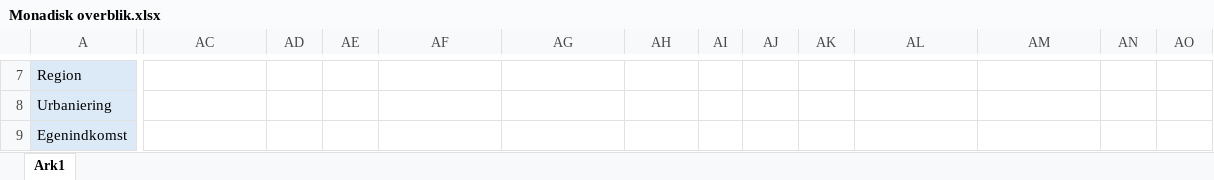
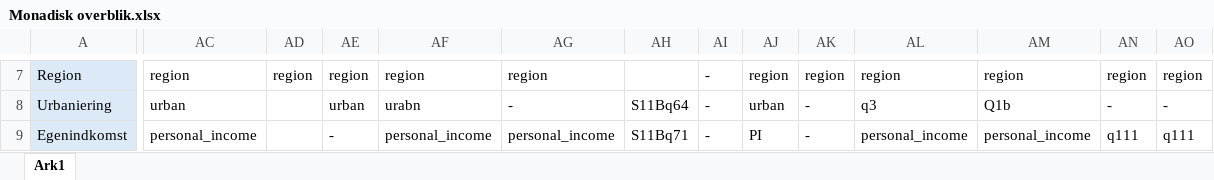
Before and after one commit to tzuV/Monadisk_fil_cleaning, an Excel workbook: Monadisk overblik.xlsx, sheet Ark1, drawn as a sheet; only a part is shown, gaps mark what is left out; values as stored, in another font and other column widths than the file's, no borders; the diff covers the shown part only; the diff names each change by its address in the sheet, - before the commit and + after, or states it on an @@ line.

```diff
--- a/Monadisk overblik.xlsx (sheet Ark1)
+++ b/Monadisk overblik.xlsx (sheet Ark1)
-AC7: (empty)
+AC7: region
-AD7: (empty)
+AD7: region
-AE7: (empty)
+AE7: region
-AF7: (empty)
+AF7: region
-AG7: (empty)
+AG7: region
-AI7:AI9: (empty)
+AI7:AI9: -
-AJ7: (empty)
+AJ7: region
-AK7: (empty)
+AK7: region
-AL7: (empty)
+AL7: region
-AM7: (empty)
+AM7: region
-AN7: (empty)
+AN7: region
-AO7: (empty)
+AO7: region
-AC8: (empty)
+AC8: urban
-AE8: (empty)
+AE8: urban
-AF8: (empty)
+AF8: urabn
-AG8: (empty)
+AG8: -
-AH8: (empty)
+AH8: S11Bq64
-AJ8: (empty)
+AJ8: urban
-AK8:AK9: (empty)
+AK8:AK9: -
-AL8: (empty)
+AL8: q3
-AM8: (empty)
+AM8: Q1b
-AN8: (empty)
+AN8: -
-AO8: (empty)
+AO8: -
-AC9: (empty)
+AC9: personal_income
-AE9: (empty)
+AE9: -
-AF9: (empty)
+AF9: personal_income
-AG9: (empty)
+AG9: personal_income
-AH9: (empty)
+AH9: S11Bq71
-AJ9: (empty)
+AJ9: PI
-AL9: (empty)
+AL9: personal_income
-AM9: (empty)
+AM9: personal_income
-AN9: (empty)
+AN9: q111
-AO9: (empty)
+AO9: q111
```
Also changed, not shown: 811 edited cells elsewhere in this sheet.
